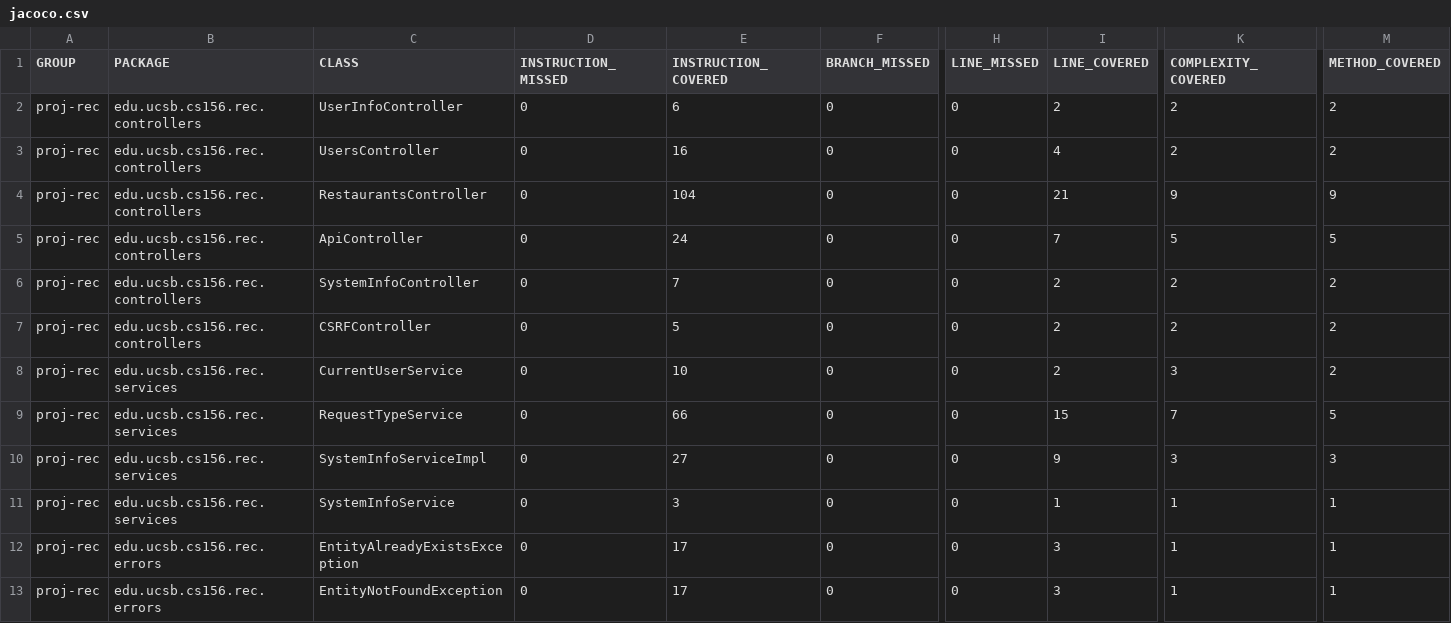
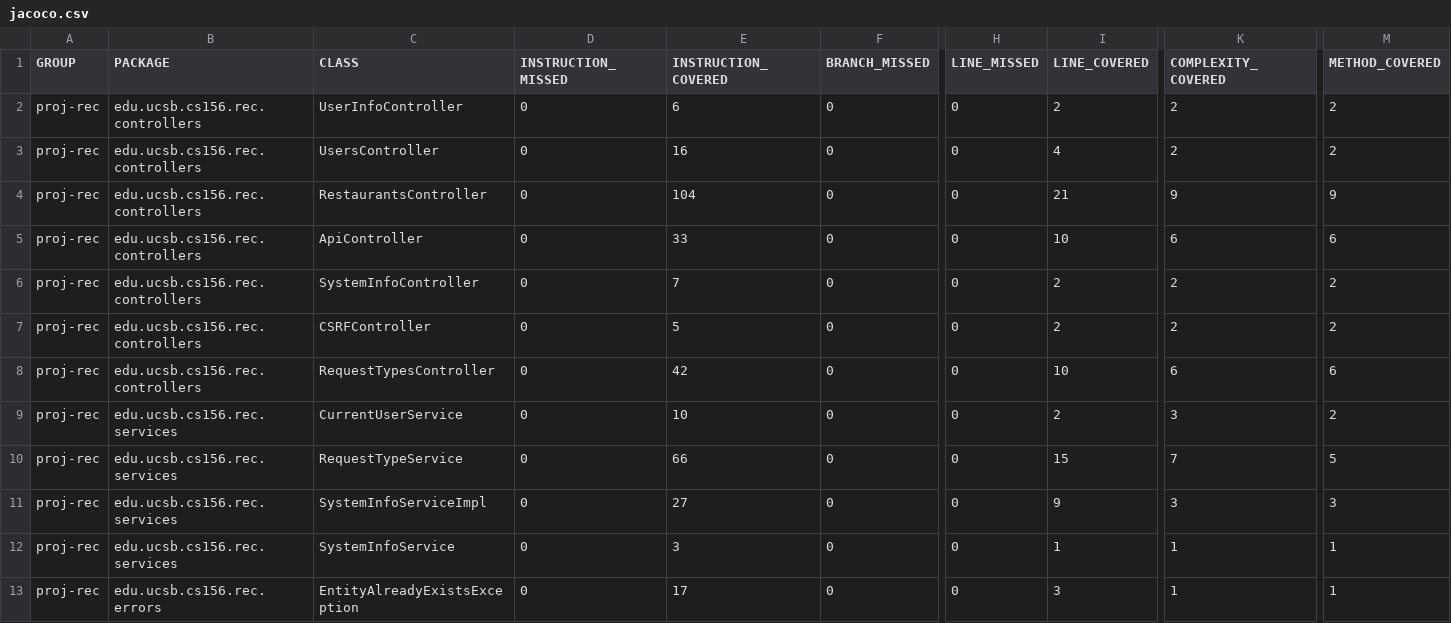
Before and after one commit to ucsb-cs156-f24/proj-rec-f24-07, a CSV file: jacoco/jacoco.csv, drawn as a sheet; only a part is shown, gaps mark what is left out; the shorter side is filled out with more unchanged rows; rows hold the shown columns only; the diff names each change by its address in the sheet, - before the commit and + after, or states it on an @@ line.

Commit message:
Deploying to gh-pages from @ ucsb-cs156-f24/proj-rec-f24-07@120e88929f419bb5da62df3b0b31a231ee6b9023 🚀

```diff
--- a/jacoco/jacoco.csv
+++ b/jacoco/jacoco.csv
-E5 (INSTRUCTION_COVERED): 24
+E5 (INSTRUCTION_COVERED): 33
-I5 (LINE_COVERED): 7
+I5 (LINE_COVERED): 10
-K5 (COMPLEXITY_COVERED): 5
+K5 (COMPLEXITY_COVERED): 6
-M5 (METHOD_COVERED): 5
+M5 (METHOD_COVERED): 6
+row 8: proj-rec | edu.ucsb.cs156.rec.controllers | RequestTypesController | 0 | 42 | 0 | 0 | 10 | 6 | 6
```
Also changed, not shown: 9 other files.
